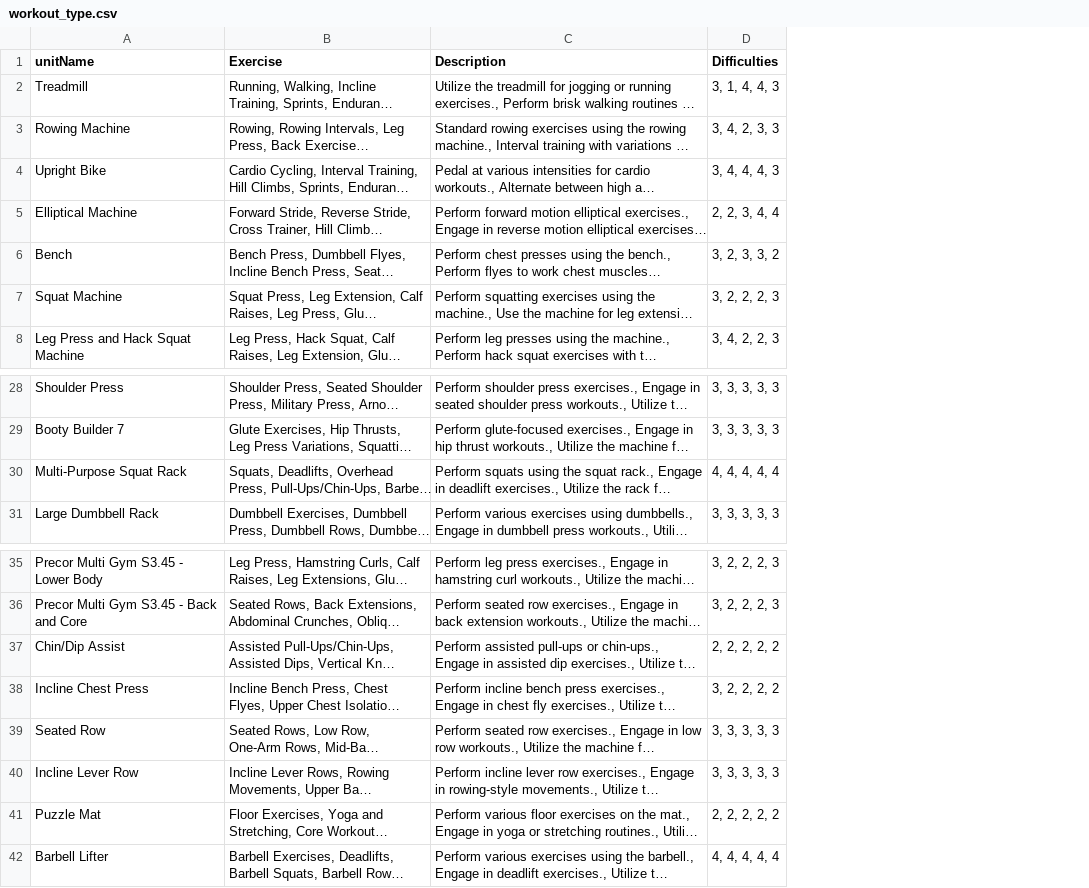
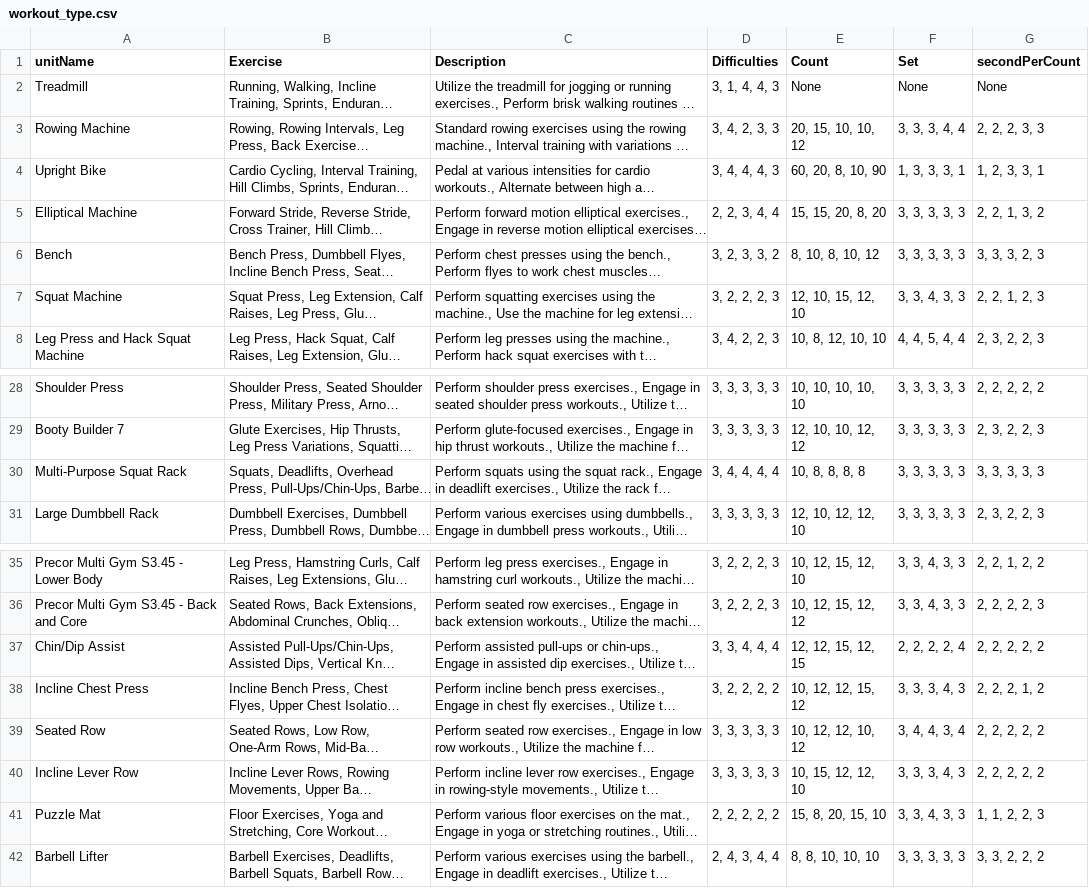
Before and after one commit to Hlinm-qq/Gym-Workout_flow-Optimizer, a CSV file: data/workout_type.csv, drawn as a sheet; only a part is shown, gaps mark what is left out; long unchanged cells end in …; the diff names each change by its address in the sheet, - before the commit and + after, or states it on an @@ line.

Commit message:
add detail to exercises suggestion

```diff
--- a/data/workout_type.csv
+++ b/data/workout_type.csv
+column E (Count), rows 2-8: None | 20, 15, 10, 10, 12 | 60, 20, 8, 10, 90 | 15, 15, 20, 8, 20 | 8, 10, 8, 10, 12 | 12, 10, 15, 12, 10 | 10, 8, 12, 10, 10; rows 28-31: 10, 10, 10, 10, 10 | 12, 10, 10, 12, 12 | 10, 8, 8, 8, 8 | 12, 10, 12, 12, 10; rows 35-42: 10, 12, 15, 12, 10 | 10, 12, 15, 12, 12 | 12, 12, 15, 12, 15 | 10, 12, 12, 15, 12 | 10, 12, 12, 10, 12 | 10, 15, 12, 12, 10 | 15, 8, 20, 15, 10 | 8, 8, 10, 10, 10
+column F (Set), rows 2-8: None | 3, 3, 3, 4, 4 | 1, 3, 3, 3, 1 | 3, 3, 3, 3, 3 | 3, 3, 3, 3, 3 | 3, 3, 4, 3, 3 | 4, 4, 5, 4, 4; rows 28-31: all 3, 3, 3, 3, 3; rows 35-42: 3, 3, 4, 3, 3 | 3, 3, 4, 3, 3 | 2, 2, 2, 2, 4 | 3, 3, 3, 4, 3 | 3, 4, 4, 3, 4 | 3, 3, 3, 4, 3 | 3, 3, 4, 3, 3 | 3, 3, 3, 3, 3
+column G (secondPerCount), rows 2-8: None | 2, 2, 2, 3, 3 | 1, 2, 3, 3, 1 | 2, 2, 1, 3, 2 | 3, 3, 3, 2, 3 | 2, 2, 1, 2, 3 | 2, 3, 2, 2, 3; rows 28-31: 2, 2, 2, 2, 2 | 2, 3, 2, 2, 3 | 3, 3, 3, 3, 3 | 2, 3, 2, 2, 3; rows 35-42: 2, 2, 1, 2, 2 | 2, 2, 2, 2, 3 | 2, 2, 2, 2, 2 | 2, 2, 2, 1, 2 | 2, 2, 2, 2, 2 | 2, 2, 2, 2, 2 | 1, 1, 2, 2, 3 | 3, 3, 2, 2, 2
-D30 (Difficulties): 4, 4, 4, 4, 4
+D30 (Difficulties): 3, 4, 4, 4, 4
-D37 (Difficulties): 2, 2, 2, 2, 2
+D37 (Difficulties): 3, 3, 4, 4, 4
-D42 (Difficulties): 4, 4, 4, 4, 4
+D42 (Difficulties): 2, 4, 3, 4, 4
```
Also changed, not shown: 1 other file.
